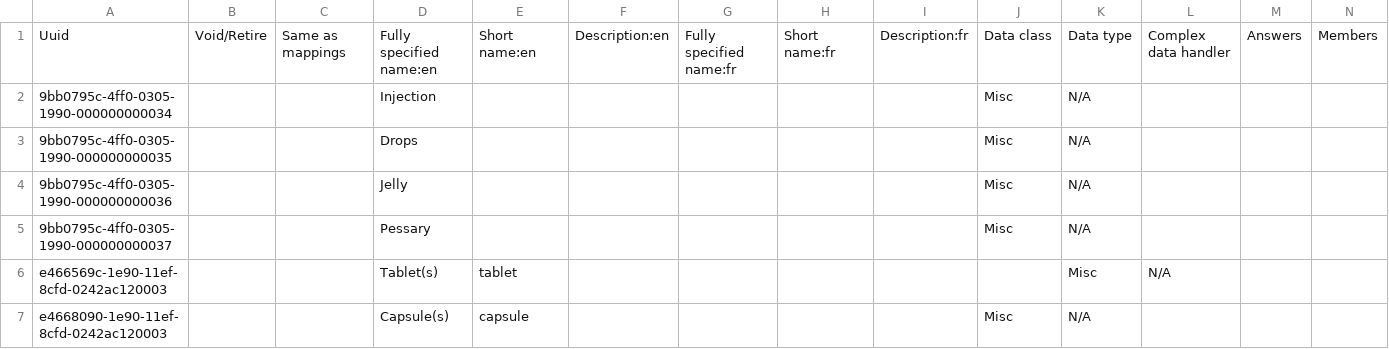
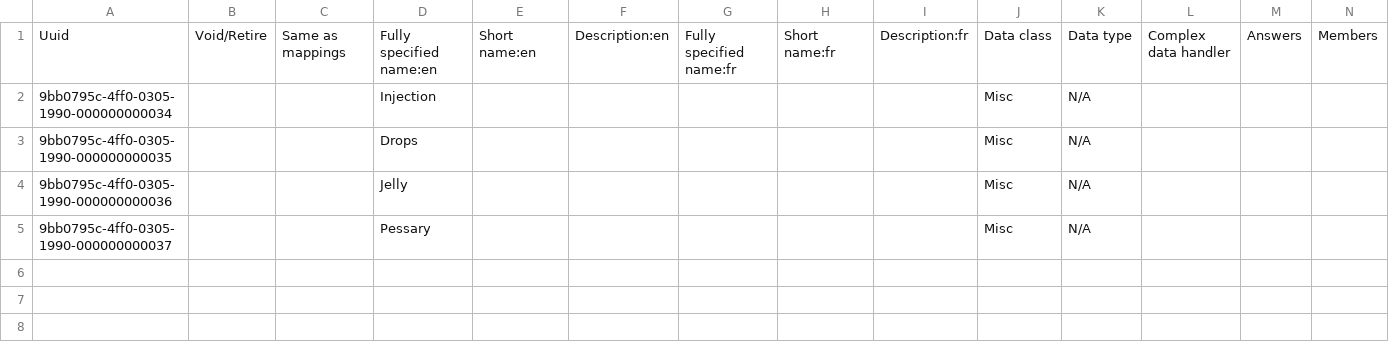
Before and after one commit to Bahmni/standard-config, a CSV file: masterdata/configuration/concepts/drugForms.csv, drawn as a sheet; only a part is shown; rows hold the shown columns only; the diff names each change by its address in the sheet, - before the commit and + after, or states it on an @@ line.

Commit message:
BAH-3951 | Retire. custom dosing unit concepts

```diff
--- a/masterdata/configuration/concepts/drugForms.csv
+++ b/masterdata/configuration/concepts/drugForms.csv
-row 6: e466569c-1e90-11ef-8cfd-0242ac120003 |  |  | Tablet(s) | tablet |  |  |  |  |  | Misc | N/A
-row 7: e4668090-1e90-11ef-8cfd-0242ac120003 |  |  | Capsule(s) | capsule |  |  |  |  | Misc | N/A
```
Also changed, not shown: 1 other file.
